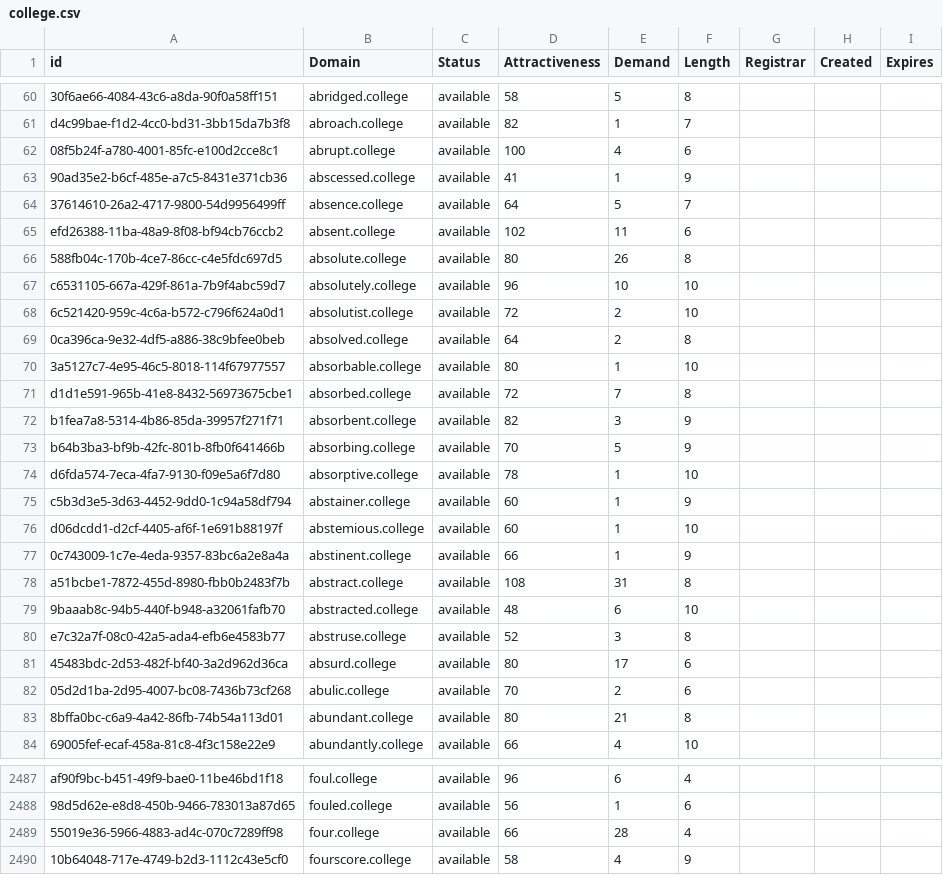
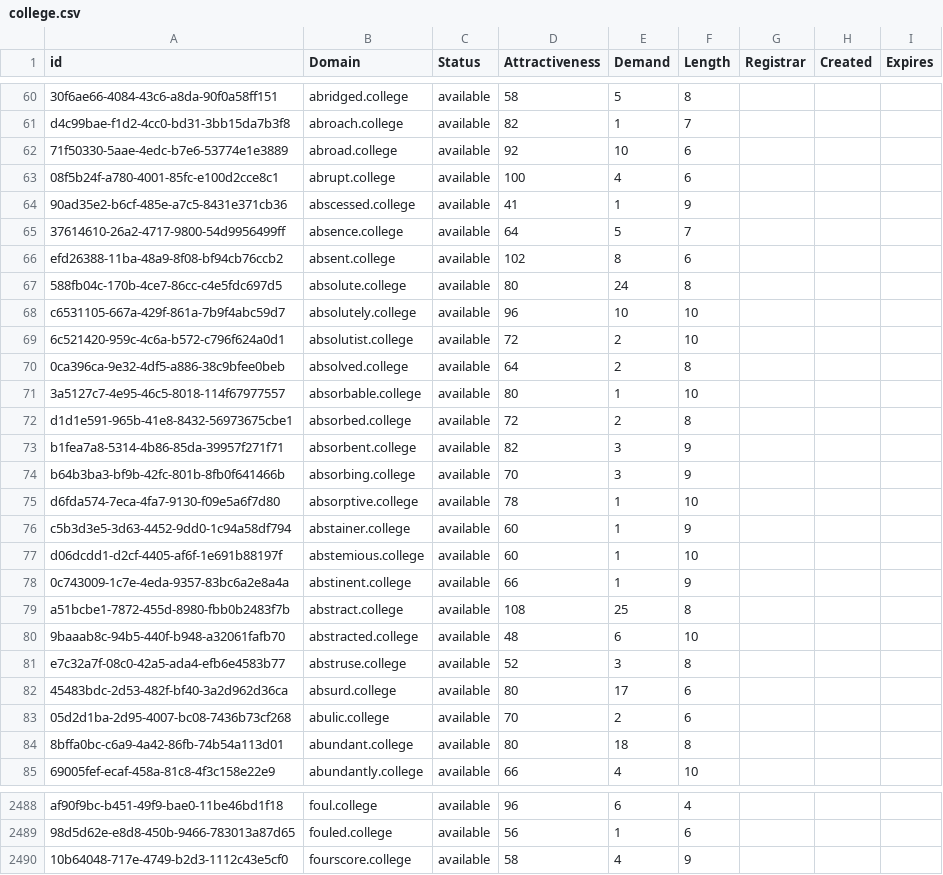
Before and after one commit to UniqueDomains/college-oneword-domains, a CSV file: college.csv, drawn as a sheet; only a part is shown, gaps mark what is left out; removed rows and columns are numbered as before the commit, all else as after; the diff covers the shown part only; the diff names each change by its address in the sheet, - before the commit and + after, or states it on an @@ line.

Commit message:
Domains update

```diff
--- a/college.csv
+++ b/college.csv
+row 62: 71f50330-5aae-4edc-b7e6-53774e1e3889 | abroad.college | available | 92 | 10 | 6
-E66 (Demand): 11
+E66 (Demand): 8
-E67 (Demand): 26
+E67 (Demand): 24
-E72 (Demand): 7
+E72 (Demand): 2
-E74 (Demand): 5
+E74 (Demand): 3
-E79 (Demand): 31
+E79 (Demand): 25
-E84 (Demand): 21
+E84 (Demand): 18
-row 2489: 55019e36-5966-4883-ad4c-070c7289ff98 | four.college | available | 66 | 28 | 4
```
Also changed, not shown: 38 edited cells elsewhere in this file, 2 other files.
